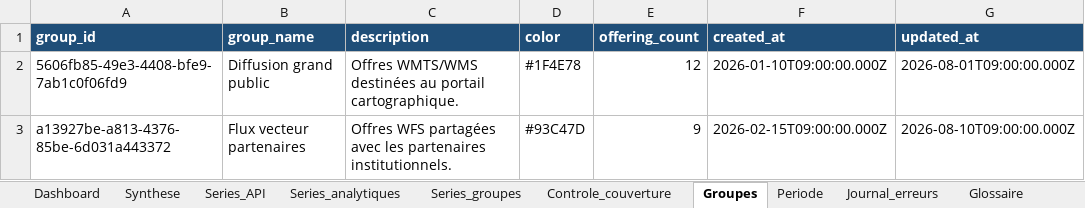
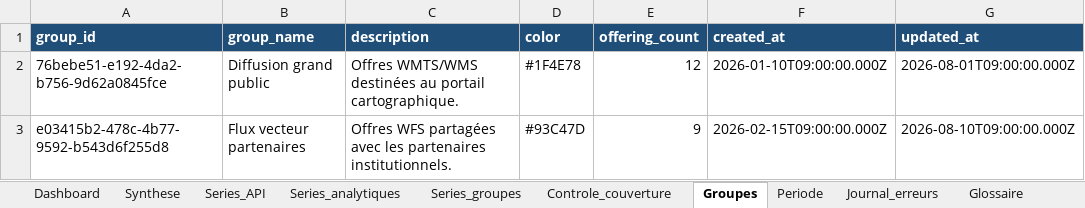
Before and after one commit to IGNF-Xavier/qgis_gpf_stats, an Excel workbook: samples/stats_geoplateforme_7_0_synthetic.xlsx, sheet Groupes, drawn as a sheet; values as stored, in another font and other column widths than the file's, no borders; table styles not drawn; the diff names each change by its address in the sheet, - before the commit and + after, or states it on an @@ line.

```diff
--- a/samples/stats_geoplateforme_7_0_synthetic.xlsx (sheet Groupes)
+++ b/samples/stats_geoplateforme_7_0_synthetic.xlsx (sheet Groupes)
-A2 (group_id): 5606fb85-49e3-4408-bfe9-7ab1c0f06fd9
+A2 (group_id): 76bebe51-e192-4da2-b756-9d62a0845fce
-A3 (group_id): a13927be-a813-4376-85be-6d031a443372
+A3 (group_id): e03415b2-478c-4b77-9592-b543d6f255d8
```
Also changed, not shown: sheet Series_API, sheet Series_analytiques, sheet Controle_couverture, sheet Synthese, sheet Series_groupes, sheet Dashboard, charts or pictures, 15 other files.
